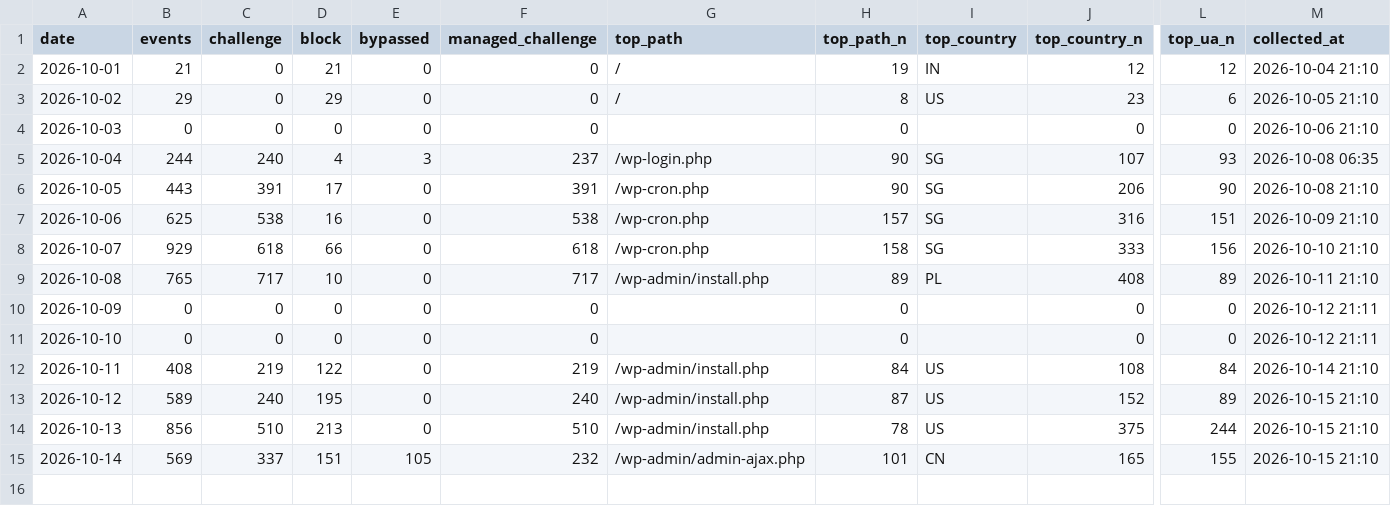
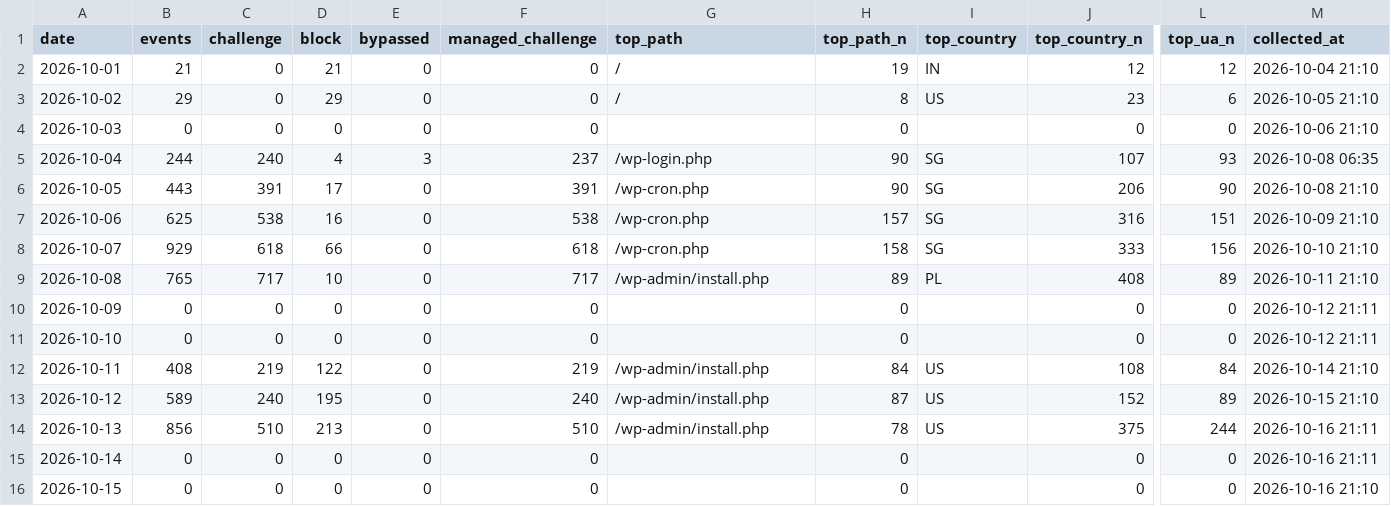
Before and after one commit to GeekBilly/theseventhrealm, a CSV file: 11-运营/data/cf-security.csv, drawn as a sheet; only a part is shown, gaps mark what is left out; rows hold the shown columns only; the diff covers the shown part only; the diff names each change by its address in the sheet, - before the commit and + after, or states it on an @@ line.

```diff
--- a/11-运营/data/cf-security.csv
+++ b/11-运营/data/cf-security.csv
-M14:M15 (collected_at): 2026-10-15 21:10
+M14:M15 (collected_at): 2026-10-16 21:11
-B15 (events): 569
+B15 (events): 0
-C15 (challenge): 337
+C15 (challenge): 0
-D15 (block): 151
+D15 (block): 0
-E15 (bypassed): 105
+E15 (bypassed): 0
-F15 (managed_challenge): 232
+F15 (managed_challenge): 0
-G15 (top_path): /wp-admin/admin-ajax.php
+G15 (top_path): (empty)
-H15 (top_path_n): 101
+H15 (top_path_n): 0
-I15 (top_country): CN
+I15 (top_country): (empty)
-J15 (top_country_n): 165
+J15 (top_country_n): 0
-L15 (top_ua_n): 155
+L15 (top_ua_n): 0
+row 16: 2026-10-15 | 0 | 0 | 0 | 0 | 0 |  | 0 |  | 0 | 0 | 2026-10-16 21:10
```
Also changed, not shown: 1 edited cell elsewhere in this file, 04-市场/03-推广获客/数据回收/站点分析/站点数据.csv, 11-运营/data/deepseek-balance.csv, 45 other files.
